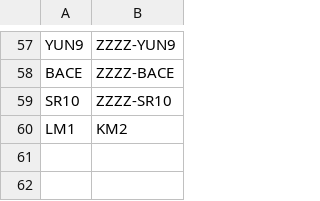
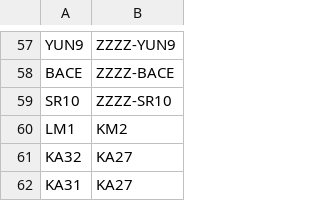
Before and after one commit to rikgale/ICAOList, a CSV file: ICAOTypeConversion.csv, drawn as a sheet; only a part is shown, gaps mark what is left out.

Commit message:
Update ICAOTypeConversion.csv

```diff
--- a/ICAOTypeConversion.csv
+++ b/ICAOTypeConversion.csv
@@ -60 +60,3 @@ SR10,ZZZZ-SR10
 LM1,KM2
+KA32,KA27
+KA31,KA27
```
